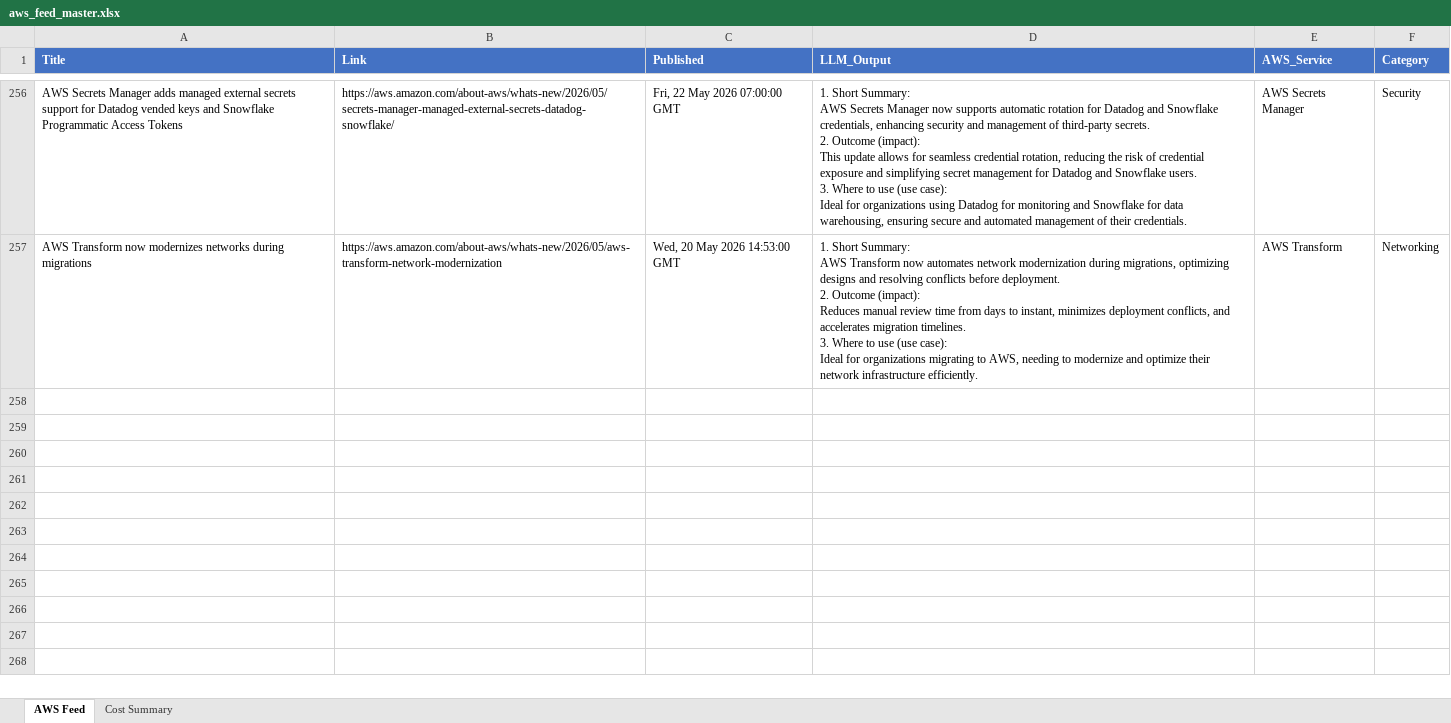
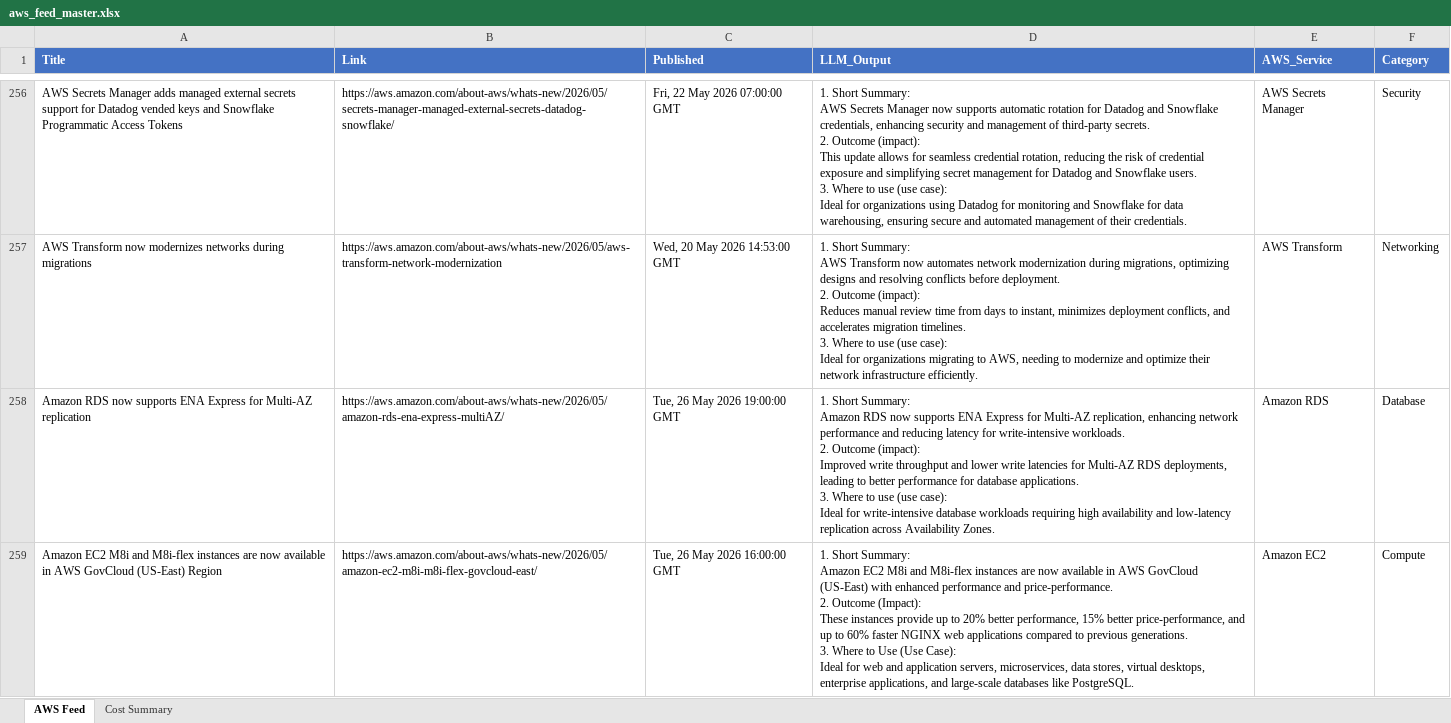
Before and after one commit to TarunAngalakuduru/whats-new-in-aws, an Excel workbook: aws_feed_master.xlsx, sheet AWS Feed, drawn as a sheet; only a part is shown, gaps mark what is left out; values as stored, in another font and other column widths than the file's, no borders; ↵ is a line break in a cell; the diff covers the shown part only; the diff names each change by its address in the sheet, - before the commit and + after, or states it on an @@ line.

```diff
--- a/aws_feed_master.xlsx (sheet AWS Feed)
+++ b/aws_feed_master.xlsx (sheet AWS Feed)
+row 258: Amazon RDS now supports ENA Express for Multi-AZ replication | https://aws.amazon.com/about-aws/whats-new/2026/05/amazon-rds-ena-express-multiAZ/ | Tue, 26 May 2026 19:00:00 GMT | 1. Short Summary: ↵ Amazon RDS now supports ENA Express for Multi-AZ replication, enhancing network performance and reducing latency for write-intensive workloads. ↵ 2. Outcome (impact): ↵ Improved write throughput and lower write latencies for Multi-AZ RDS deployments, leading to better performance for database applications. ↵ 3. Where to use (use case): ↵ Ideal for write-intensive database workloads requiring high availability and low-latency replication across Availability Zones. | Amazon RDS | Database
+row 259: Amazon EC2 M8i and M8i-flex instances are now available in AWS GovCloud (US-East) Region | https://aws.amazon.com/about-aws/whats-new/2026/05/amazon-ec2-m8i-m8i-flex-govcloud-east/ | Tue, 26 May 2026 16:00:00 GMT | 1. Short Summary: ↵ Amazon EC2 M8i and M8i-flex instances are now available in AWS GovCloud (US-East) with enhanced performance and price-performance. ↵ 2. Outcome (Impact): ↵ These instances provide up to 20% better performance, 15% better price-performance, and up to 60% faster NGINX web applications compared to previous generations. ↵ 3. Where to Use (Use Case): ↵ Ideal for web and application servers, microservices, data stores, virtual desktops, enterprise applications, and large-scale databases like PostgreSQL. | Amazon EC2 | Compute
```
Also changed, not shown: 6 added rows elsewhere in this sheet, sheet Cost Summary.
